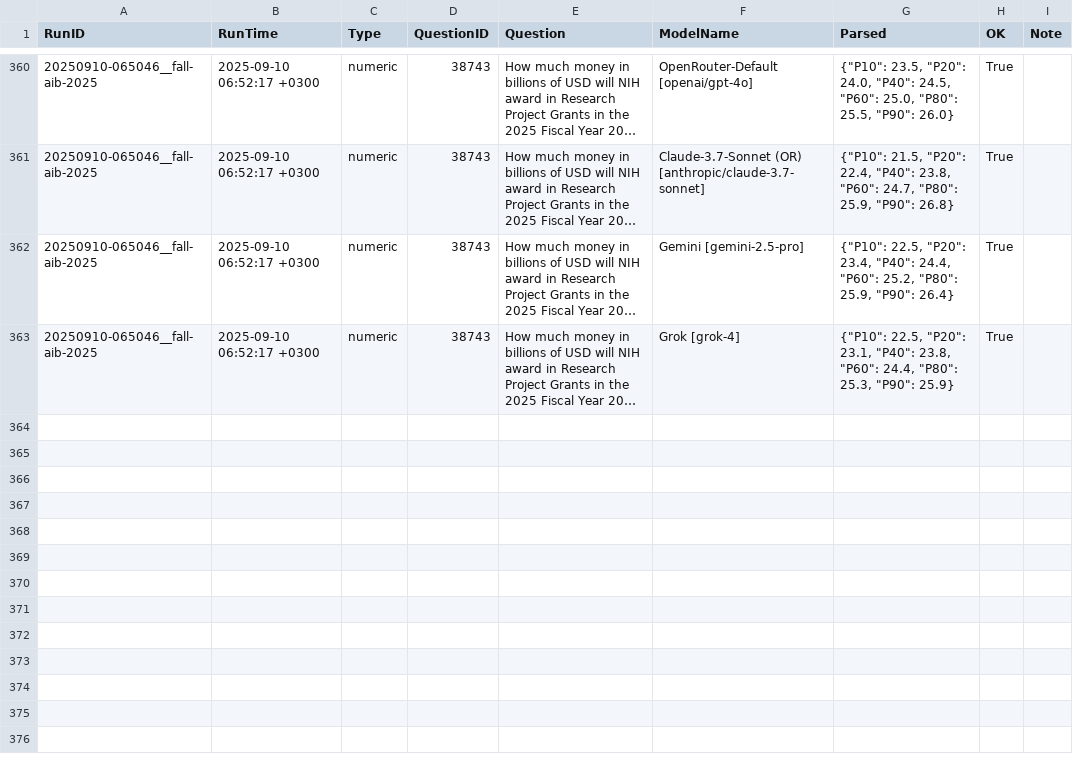
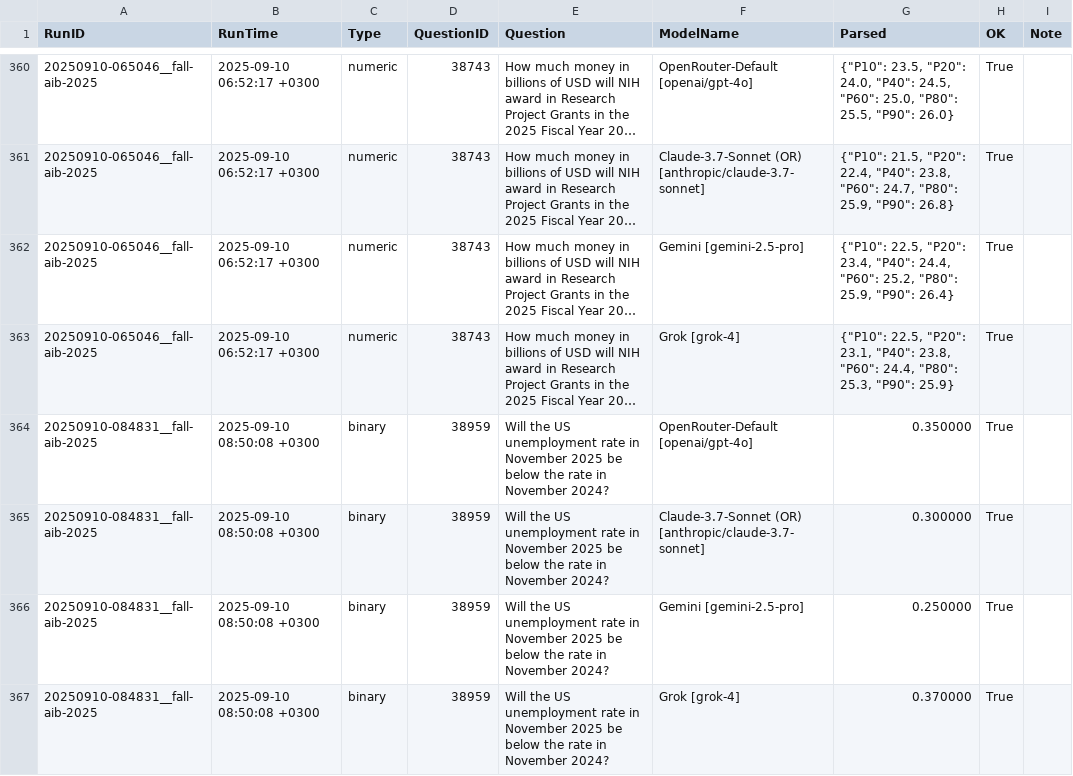
Before and after one commit to Metaculus/metac-bot-template, a CSV file: forecasts_by_model.csv, drawn as a sheet; only a part is shown, gaps mark what is left out; long unchanged cells end in …; the diff names each change by its address in the sheet, - before the commit and + after, or states it on an @@ line.

```diff
--- a/forecasts_by_model.csv
+++ b/forecasts_by_model.csv
+row 364: 20250910-084831__fall-aib-2025 | 2025-09-10 08:50:08 +0300 | binary | 38959 | Will the US unemployment rate in November 2025 be below the rate in November 2024? | OpenRouter-Default [openai/gpt-4o] | 0.350000 | True
+row 365: 20250910-084831__fall-aib-2025 | 2025-09-10 08:50:08 +0300 | binary | 38959 | Will the US unemployment rate in November 2025 be below the rate in November 2024? | Claude-3.7-Sonnet (OR) [anthropic/claude-3.7-sonnet] | 0.300000 | True
+row 366: 20250910-084831__fall-aib-2025 | 2025-09-10 08:50:08 +0300 | binary | 38959 | Will the US unemployment rate in November 2025 be below the rate in November 2024? | Gemini [gemini-2.5-pro] | 0.250000 | True
+row 367: 20250910-084831__fall-aib-2025 | 2025-09-10 08:50:08 +0300 | binary | 38959 | Will the US unemployment rate in November 2025 be below the rate in November 2024? | Grok [grok-4] | 0.370000 | True
```
Also changed, not shown: forecasts.csv.
